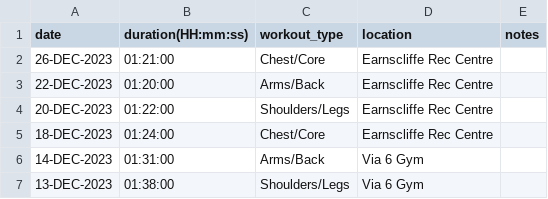
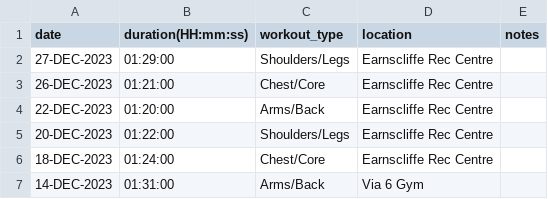
Before and after one commit to EricLeFort/ExerciseLog, a CSV file: data/weight_training_workouts.csv, drawn as a sheet; only a part is shown; the shorter side is filled out with more unchanged rows.

```diff
--- a/data/weight_training_workouts.csv
+++ b/data/weight_training_workouts.csv
@@ -1,2 +1,3 @@
 date,duration(HH:mm:ss),workout_type,location,notes
+27-DEC-2023,01:29:00,Shoulders/Legs,Earnscliffe Rec Centre,""
 26-DEC-2023,01:21:00,Chest/Core,Earnscliffe Rec Centre,""
```
Also changed, not shown: data/preds/avg_workout_durations.csv, data/weight_training_sets.csv, 1 other file.
